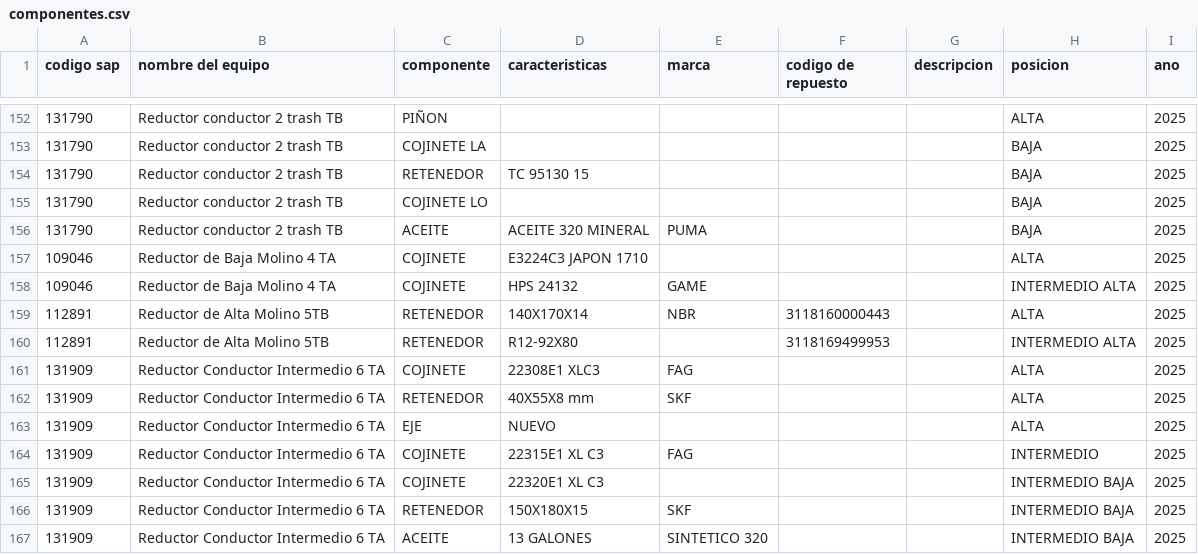
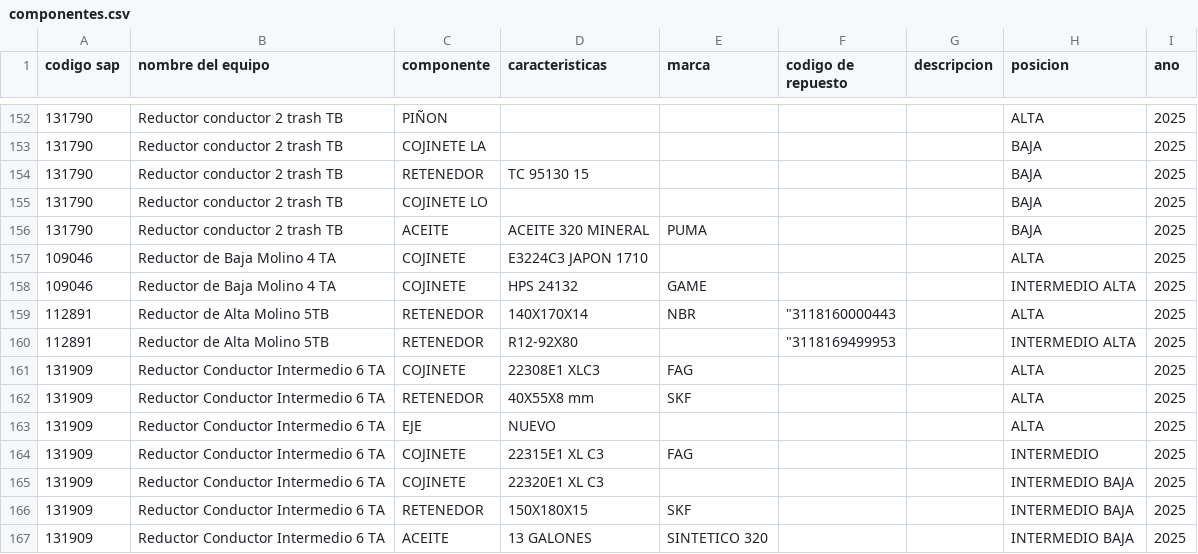
Before and after one commit to mauriramos10/pruebas, a CSV file: componentes.csv, drawn as a sheet; only a part is shown, gaps mark what is left out.

Commit message:
Add files via upload

```diff
--- a/componentes.csv
+++ b/componentes.csv
@@ -158,4 +158,4 @@ codigo sap,nombre del equipo,componente,caracteristicas,marca,codigo de repuesto
 109046,Reductor de Baja Molino 4 TA,COJINETE,HPS 24132,GAME ,,,INTERMEDIO ALTA,2025
-112891,Reductor de Alta Molino 5TB,RETENEDOR,140X170X14,NBR,3118160000443 ,,ALTA,2025
-112891,Reductor de Alta Molino 5TB,RETENEDOR ,R12-92X80,,3118169499953 ,,INTERMEDIO ALTA,2025
+112891,Reductor de Alta Molino 5TB,RETENEDOR,140X170X14,NBR,"""3118160000443",,ALTA,2025
+112891,Reductor de Alta Molino 5TB,RETENEDOR ,R12-92X80,,"""3118169499953",,INTERMEDIO ALTA,2025
 131909,Reductor Conductor Intermedio 6 TA,COJINETE ,22308E1 XLC3 ,FAG,,,ALTA,2025
```
